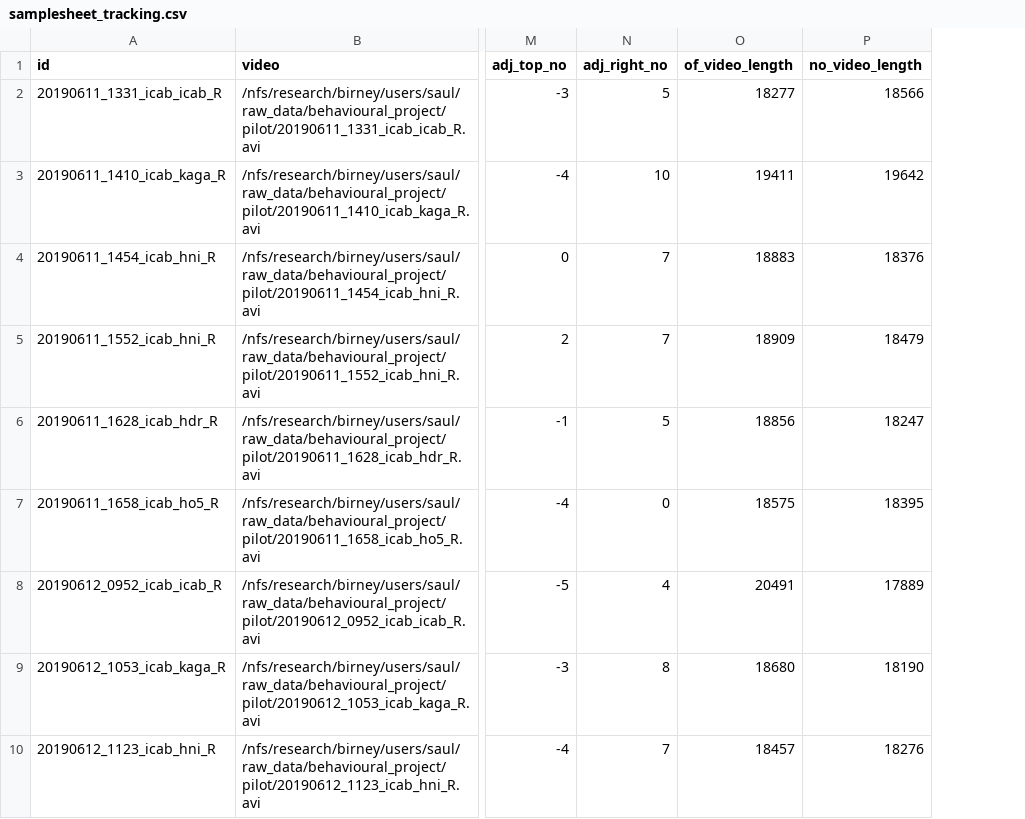
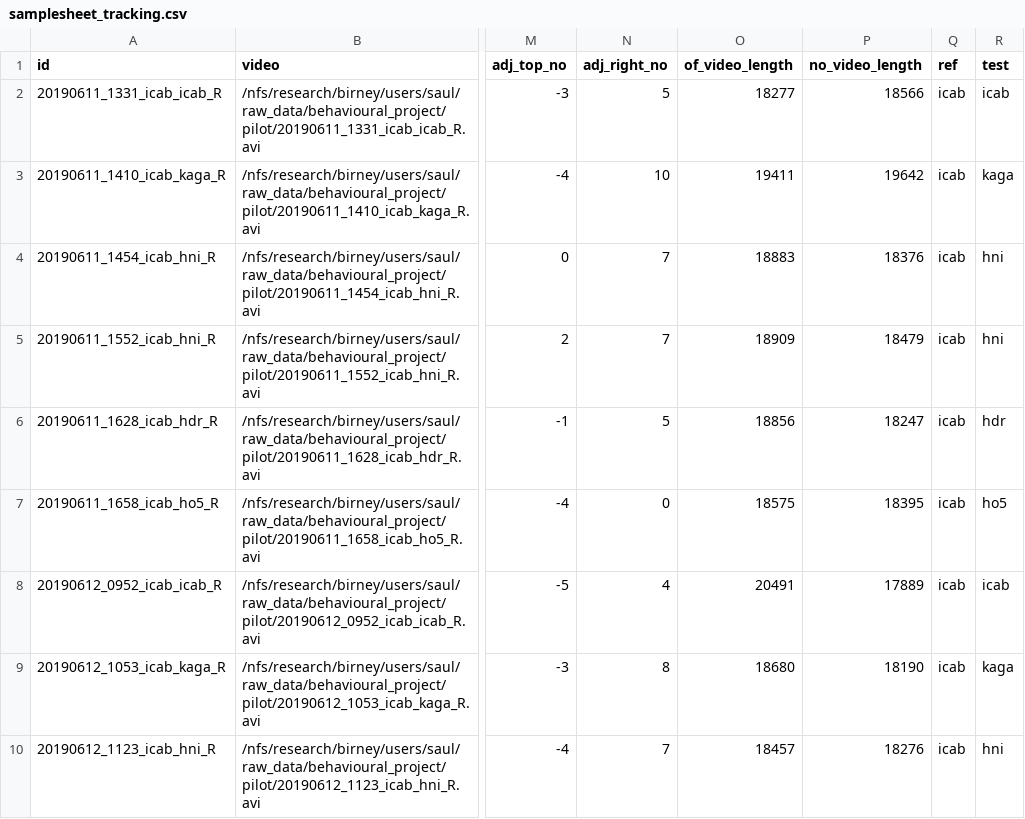
Before and after one commit to birneylab/medaka_behaviour_pilot, a CSV file: samplesheets/samplesheet_tracking.csv, drawn as a sheet; only a part is shown, gaps mark what is left out; the diff names each change by its address in the sheet, - before the commit and + after, or states it on an @@ line.

Commit message:
missing cols in samplesheet

```diff
--- a/samplesheets/samplesheet_tracking.csv
+++ b/samplesheets/samplesheet_tracking.csv
+column Q (ref), rows 2-10: all icab
+column R (test), rows 2-10: icab | kaga | hni | hni | hdr | ho5 | icab | kaga | hni
```
Also changed, not shown: 2 other files.
